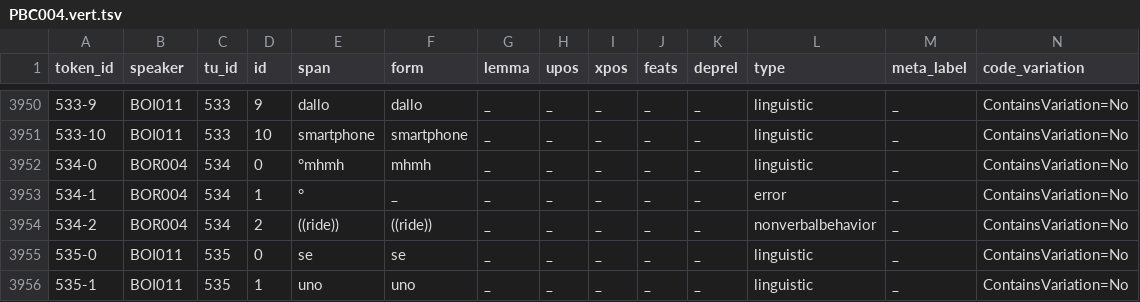
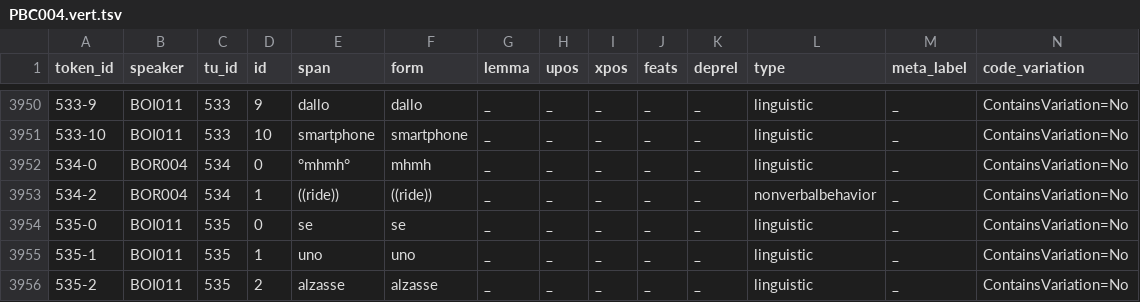
Before and after one commit to KIParla/ParlaBO, a TSV file: tsv/PBC004.vert.tsv, drawn as a sheet; only a part is shown, gaps mark what is left out; the shorter side is filled out with more unchanged rows; removed rows and columns are numbered as before the commit, all else as after; rows hold the shown columns only; the diff names each change by its address in the sheet, - before the commit and + after, or states it on an @@ line.

```diff
--- a/tsv/PBC004.vert.tsv
+++ b/tsv/PBC004.vert.tsv
-E3952 (span): °mhmh
+E3952 (span): °mhmh°
-row 3953: 534-1 | BOR004 | 534 | 1 | ° | _ | _ | _ | _ | _ | _ | error | _ | ContainsVariation=No
-D3953 (id): 2
+D3953 (id): 1
```
Also changed, not shown: tsv/PBA016.vert.tsv, tsv/PBB002.vert.tsv, 26 other files.
